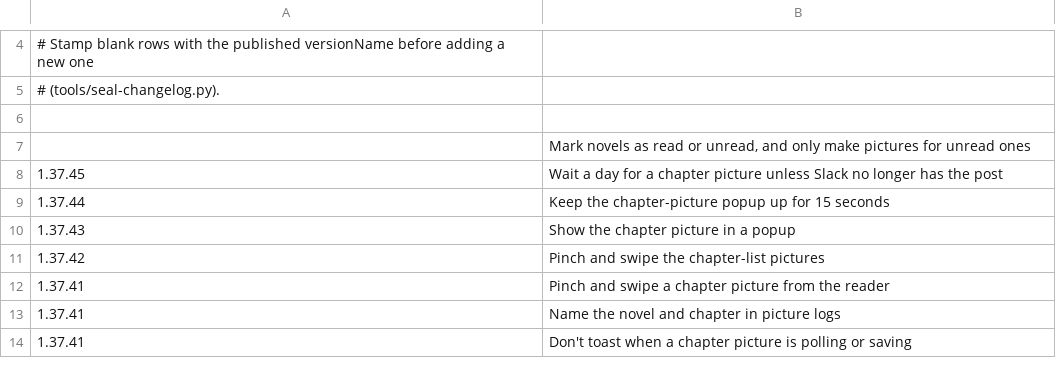
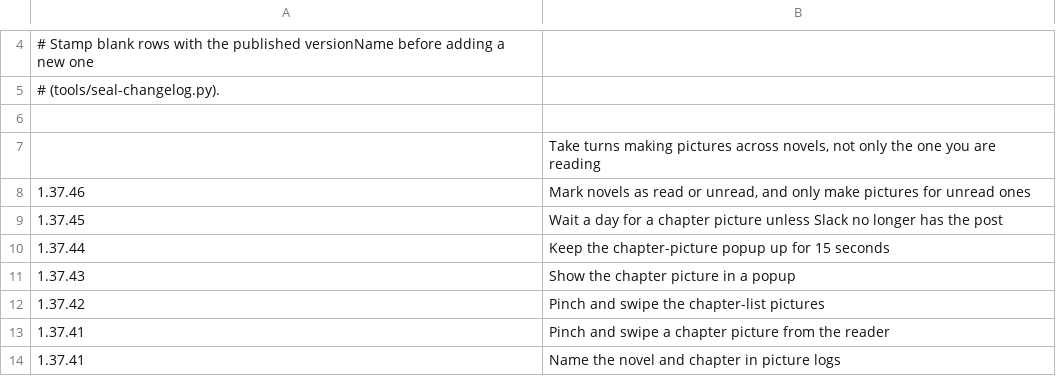
Before and after one commit to vtlinh/novels, a TSV file: android/changelog/notes.tsv, drawn as a sheet; only a part is shown, gaps mark what is left out; the shorter side is filled out with more unchanged rows.

```diff
--- a/android/changelog/notes.tsv
+++ b/android/changelog/notes.tsv
@@ -6,3 +6,4 @@
 
-	Mark novels as read or unread, and only make pictures for unread ones
+	Take turns making pictures across novels, not only the one you are reading
+1.37.46	Mark novels as read or unread, and only make pictures for unread ones
 1.37.45	Wait a day for a chapter picture unless Slack no longer has the post
```
Also changed, not shown: 5 other files.
